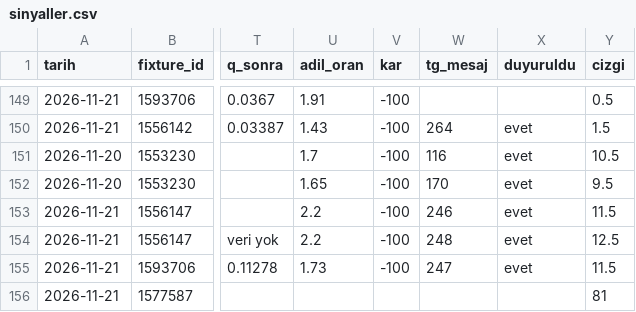
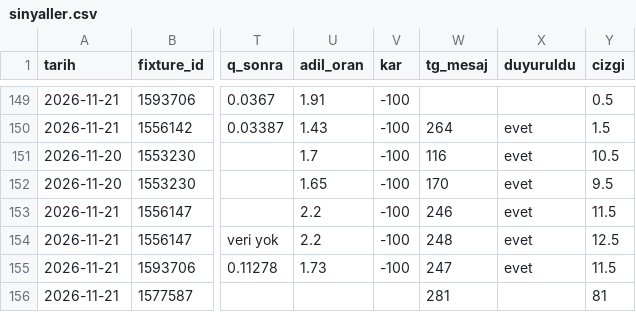
Before and after one commit to leaderofhorde1/Gol-Analizi, a CSV file: data/sinyaller.csv, drawn as a sheet; only a part is shown, gaps mark what is left out; the diff names each change by its address in the sheet, - before the commit and + after, or states it on an @@ line.

```diff
--- a/data/sinyaller.csv
+++ b/data/sinyaller.csv
-W156 (tg_mesaj): (empty)
+W156 (tg_mesaj): 281
```
Also changed, not shown: 1 other file.
